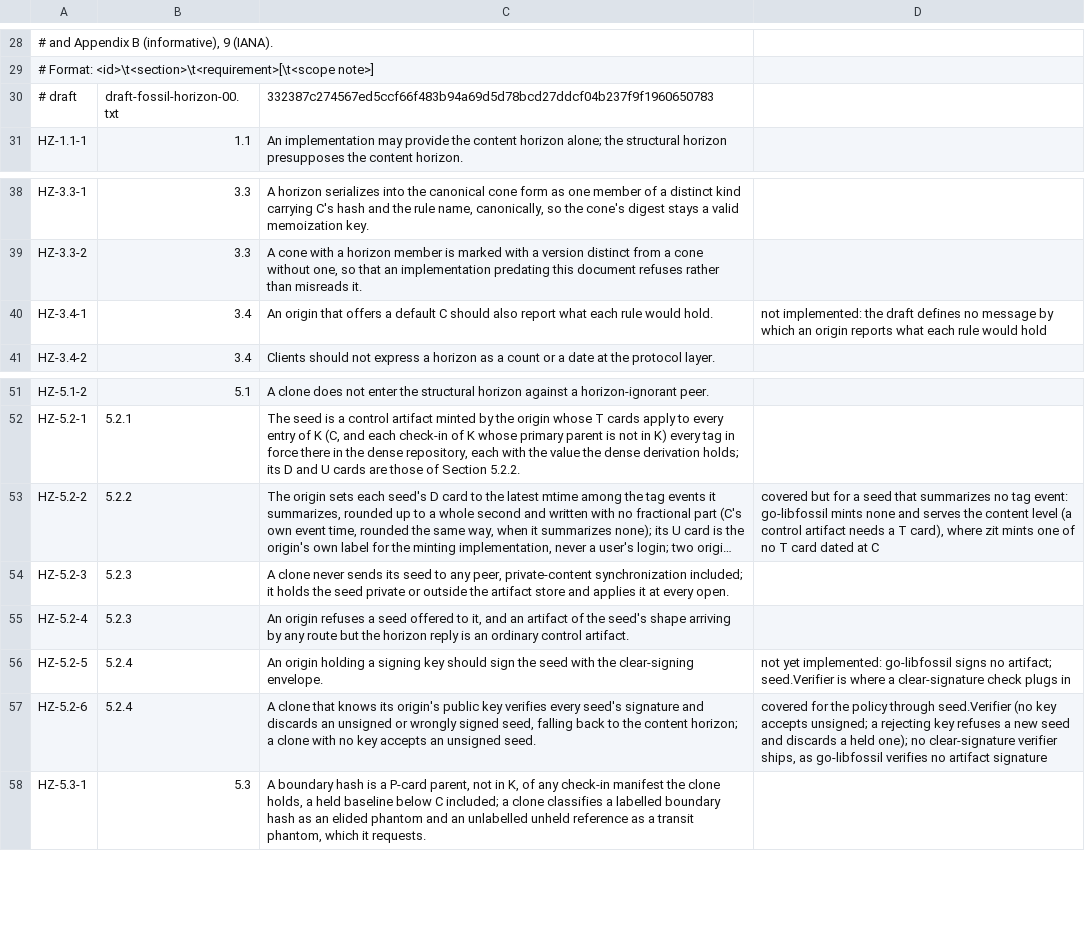
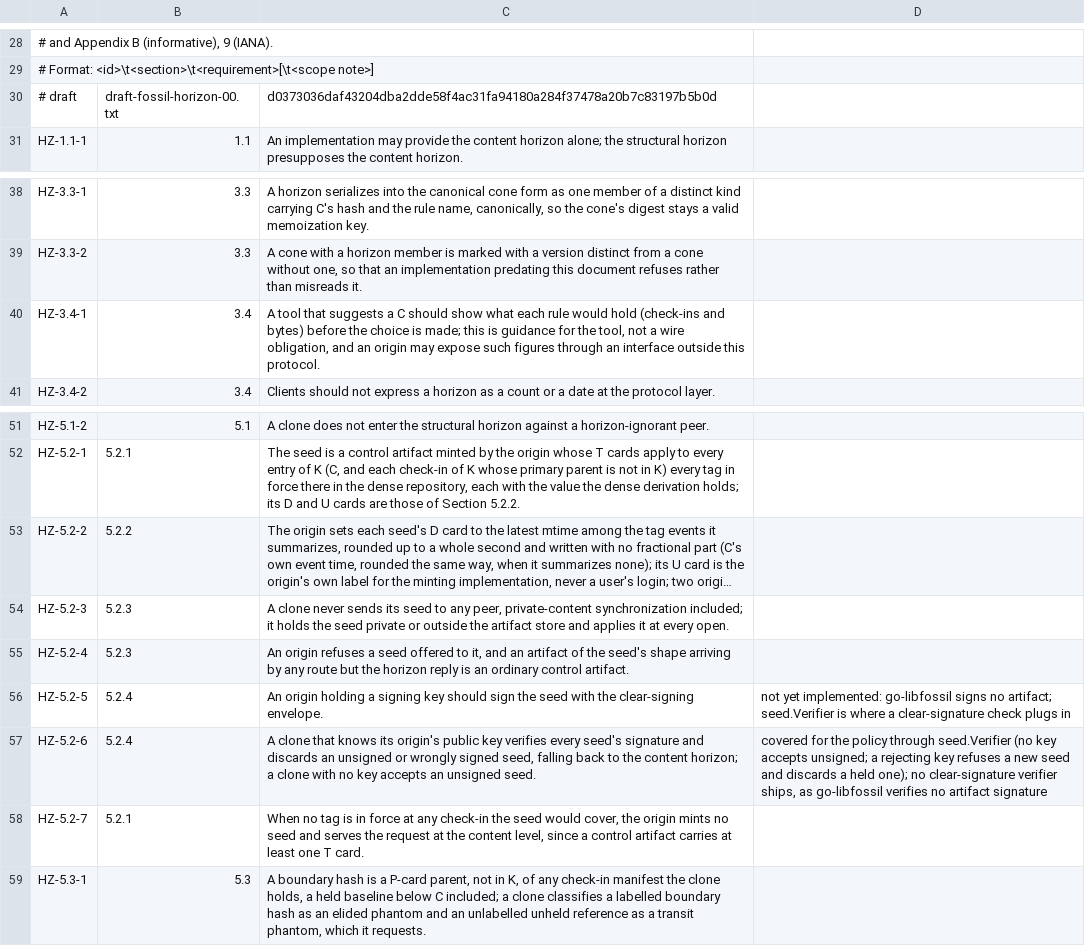
Before and after one commit to danmestas/go-libfossil, a TSV file: conformance/requirements/horizon.tsv, drawn as a sheet; only a part is shown, gaps mark what is left out; long unchanged cells end in …; the diff names each change by its address in the sheet, - before the commit and + after, or states it on an @@ line.

Commit message:
docs(conformance): re-pin the horizon draft to zit 5d618aaeb1
The draft now says an origin mints no seed, and serves the content level,
when no tag is in force at any check-in the seed would cover, since a
control artifact needs a T card. HZ-5.2-2 loses its scope note and the
new HZ-5.2-7 row is proven by a case that mints none, advertises
horizon-served content and leaves the clone holding no seed. HZ-3.4-1 is
restated as guidance for the tool; it is covered with the cost report in
the next commit.

```diff
--- a/conformance/requirements/horizon.tsv
+++ b/conformance/requirements/horizon.tsv
-C30: 332387c274567ed5ccf66f483b94a69d5d78bcd27ddcf04b237f9f1960650783
+C30: d0373036daf43204dba2dde58f4ac31fa94180a284f37478a20b7c83197b5b0d
-C40: An origin that offers a default C should also report what each rule would hold.
+C40: A tool that suggests a C should show what each rule would hold (check-ins and bytes) before the choice is made; this is guidance for the tool, not a wire obligation, and an origin may expose such figures through an interface outside this protocol.
-D40: not implemented: the draft defines no message by which an origin reports what each rule would hold
+D40: (empty)
-D53: covered but for a seed that summarizes no tag event: go-libfossil mints none and serves the content level (a control artifact needs a T card), where zit mints one of no T card dated at C
+D53: (empty)
+row 58: HZ-5.2-7 | 5.2.1 | When no tag is in force at any check-in the seed would cover, the origin mints no seed and serves the request at the content level, since a control artifact carries at least one T card.
```
Also changed, not shown: 3 other files.
